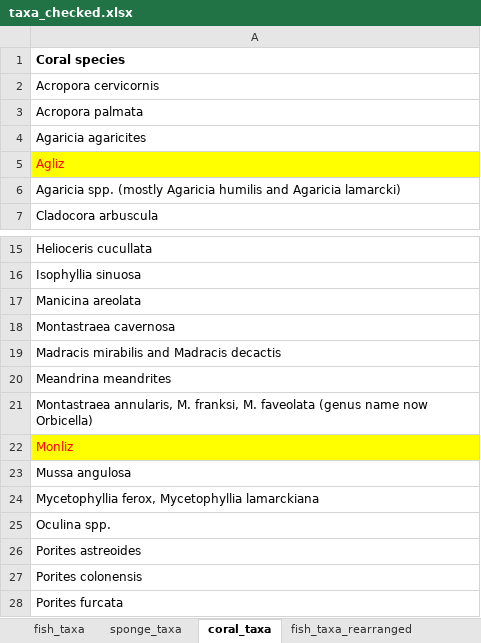
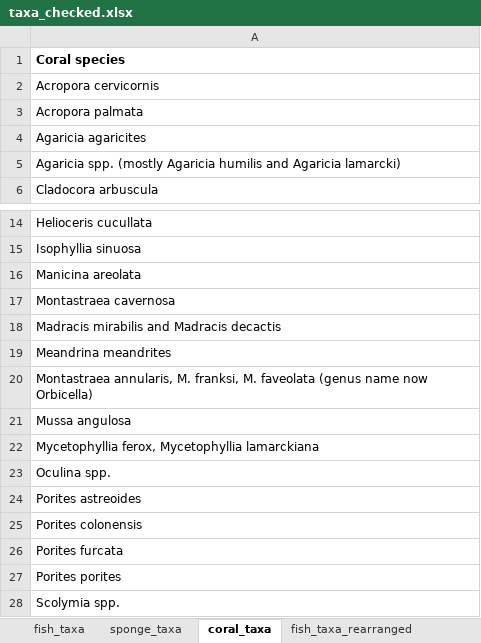
Before and after one commit to nicole-keefner/Analysis, an Excel workbook: taxa_checked.xlsx, sheet coral_taxa, drawn as a sheet; only a part is shown, gaps mark what is left out; the shorter side is filled out with more unchanged rows; values as stored, in another font and other column widths than the file's, no borders; the diff names each change by its address in the sheet, - before the commit and + after, or states it on an @@ line.

```diff
--- a/taxa_checked.xlsx (sheet coral_taxa)
+++ b/taxa_checked.xlsx (sheet coral_taxa)
-row 5: Agliz
-row 22: Monliz
```
Also changed, not shown: sheet sponge_taxa, other sheet tabs, 7 other files.
